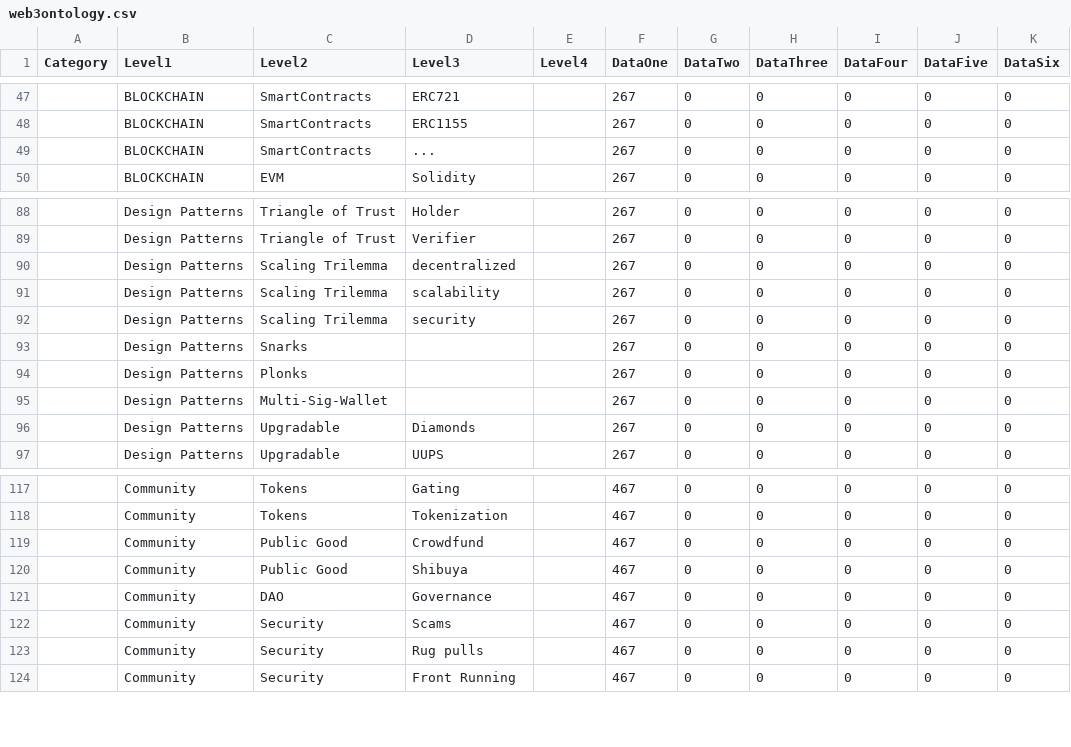
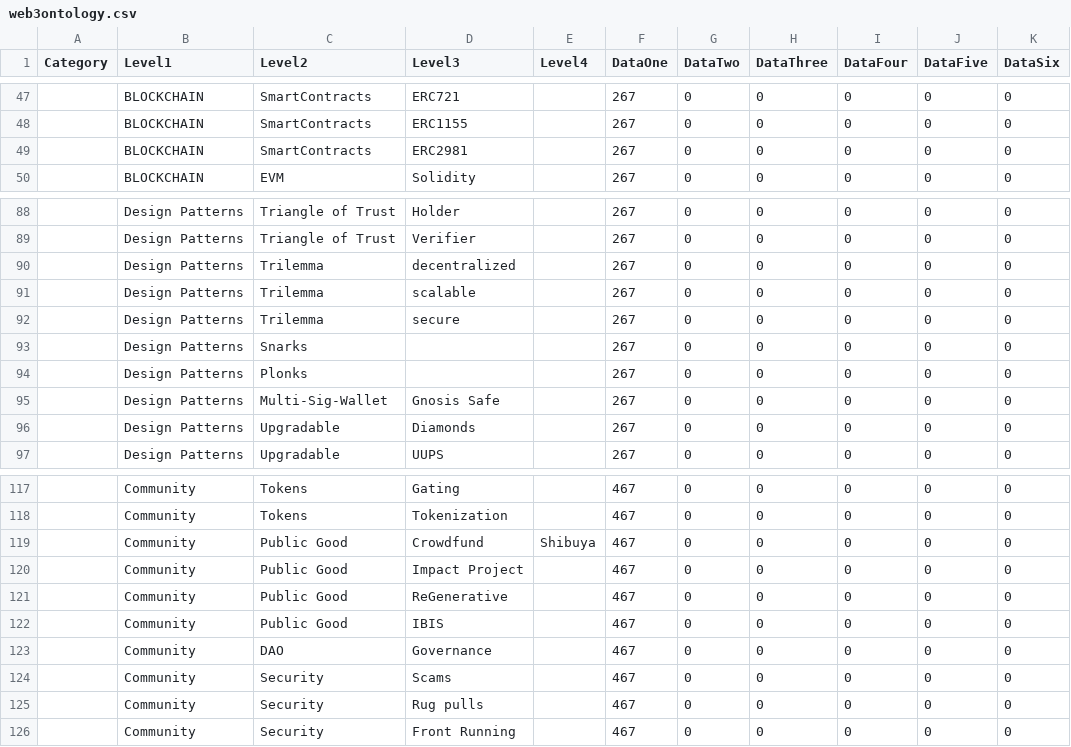
Before and after one commit to netcinematics/WEB3_TREASURE_MAP, a CSV file: web3ontology.csv, drawn as a sheet; only a part is shown, gaps mark what is left out.

```diff
--- a/web3ontology.csv
+++ b/web3ontology.csv
@@ -48,3 +48,3 @@ Category,Level1,Level2,Level3,Level4,DataOne,DataTwo,DataThree,DataFour,DataFive
 ,BLOCKCHAIN,SmartContracts,ERC1155,,267,0,0,0,0,0
-,BLOCKCHAIN,SmartContracts,...,,267,0,0,0,0,0
+,BLOCKCHAIN,SmartContracts,ERC2981,,267,0,0,0,0,0
 ,BLOCKCHAIN,EVM,Solidity,,267,0,0,0,0,0
@@ -89,8 +89,8 @@ Category,Level1,Level2,Level3,Level4,DataOne,DataTwo,DataThree,DataFour,DataFive
 ,Design Patterns,Triangle of Trust,Verifier,,267,0,0,0,0,0
-,Design Patterns,Scaling Trilemma,decentralized,,267,0,0,0,0,0
-,Design Patterns,Scaling Trilemma,scalability,,267,0,0,0,0,0
-,Design Patterns,Scaling Trilemma,security,,267,0,0,0,0,0
+,Design Patterns,Trilemma,decentralized,,267,0,0,0,0,0
+,Design Patterns,Trilemma,scalable,,267,0,0,0,0,0
+,Design Patterns,Trilemma,secure,,267,0,0,0,0,0
 ,Design Patterns,Snarks,,,267,0,0,0,0,0
 ,Design Patterns,Plonks,,,267,0,0,0,0,0
-,Design Patterns,Multi-Sig-Wallet,,,267,0,0,0,0,0
+,Design Patterns,Multi-Sig-Wallet,Gnosis Safe,,267,0,0,0,0,0
 ,Design Patterns,Upgradable,Diamonds,,267,0,0,0,0,0
@@ -118,4 +118,6 @@ Category,Level1,Level2,Level3,Level4,DataOne,DataTwo,DataThree,DataFour,DataFive
 ,Community,Tokens,Tokenization,,467,0,0,0,0,0
-,Community,Public Good,Crowdfund,,467,0,0,0,0,0
-,Community,Public Good,Shibuya,,467,0,0,0,0,0
+,Community,Public Good,Crowdfund,Shibuya,467,0,0,0,0,0
+,Community,Public Good,Impact Project,,467,0,0,0,0,0
+,Community,Public Good,ReGenerative,,467,0,0,0,0,0
+,Community,Public Good,IBIS,,467,0,0,0,0,0
 ,Community,DAO,Governance,,467,0,0,0,0,0
```
Also changed, not shown: 1 other file.
